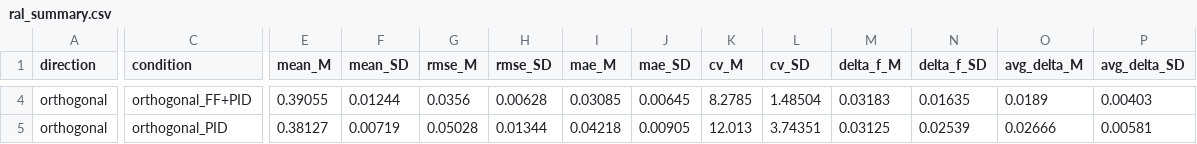
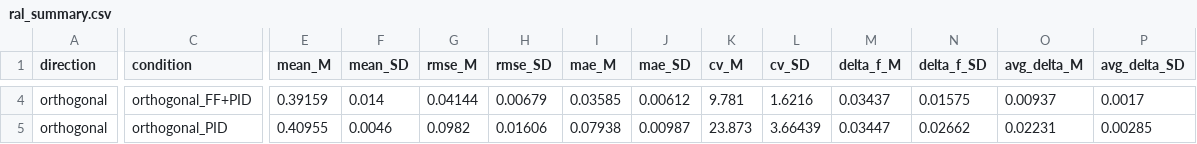
Before and after one commit to uchanable/tabletop-touch-robot, a CSV file: data/force/ral_summary.csv, drawn as a sheet; only a part is shown, gaps mark what is left out; the diff covers the shown part only; the diff names each change by its address in the sheet, - before the commit and + after, or states it on an @@ line.

```diff
--- a/data/force/ral_summary.csv
+++ b/data/force/ral_summary.csv
-E4 (mean_M): 0.39055
+E4 (mean_M): 0.39159
-F4 (mean_SD): 0.01244
+F4 (mean_SD): 0.014
-G4 (rmse_M): 0.0356
+G4 (rmse_M): 0.04144
-H4 (rmse_SD): 0.00628
+H4 (rmse_SD): 0.00679
-I4 (mae_M): 0.03085
+I4 (mae_M): 0.03585
-J4 (mae_SD): 0.00645
+J4 (mae_SD): 0.00612
-K4 (cv_M): 8.2785
+K4 (cv_M): 9.781
-L4 (cv_SD): 1.48504
+L4 (cv_SD): 1.6216
-M4 (delta_f_M): 0.03183
+M4 (delta_f_M): 0.03437
-N4 (delta_f_SD): 0.01635
+N4 (delta_f_SD): 0.01575
-O4 (avg_delta_M): 0.0189
+O4 (avg_delta_M): 0.00937
-P4 (avg_delta_SD): 0.00403
+P4 (avg_delta_SD): 0.0017
-E5 (mean_M): 0.38127
+E5 (mean_M): 0.40955
-F5 (mean_SD): 0.00719
+F5 (mean_SD): 0.0046
-G5 (rmse_M): 0.05028
+G5 (rmse_M): 0.0982
-H5 (rmse_SD): 0.01344
+H5 (rmse_SD): 0.01606
-I5 (mae_M): 0.04218
+I5 (mae_M): 0.07938
-J5 (mae_SD): 0.00905
+J5 (mae_SD): 0.00987
-K5 (cv_M): 12.013
+K5 (cv_M): 23.873
-L5 (cv_SD): 3.74351
+L5 (cv_SD): 3.66439
-M5 (delta_f_M): 0.03125
+M5 (delta_f_M): 0.03447
-N5 (delta_f_SD): 0.02539
+N5 (delta_f_SD): 0.02662
-O5 (avg_delta_M): 0.02666
+O5 (avg_delta_M): 0.02231
-P5 (avg_delta_SD): 0.00581
+P5 (avg_delta_SD): 0.00285
```
Also changed, not shown: 24 edited cells elsewhere in this file, data/force/advanced/cycle_trend.csv, data/force/advanced/icc_results.csv, 5 other files.
